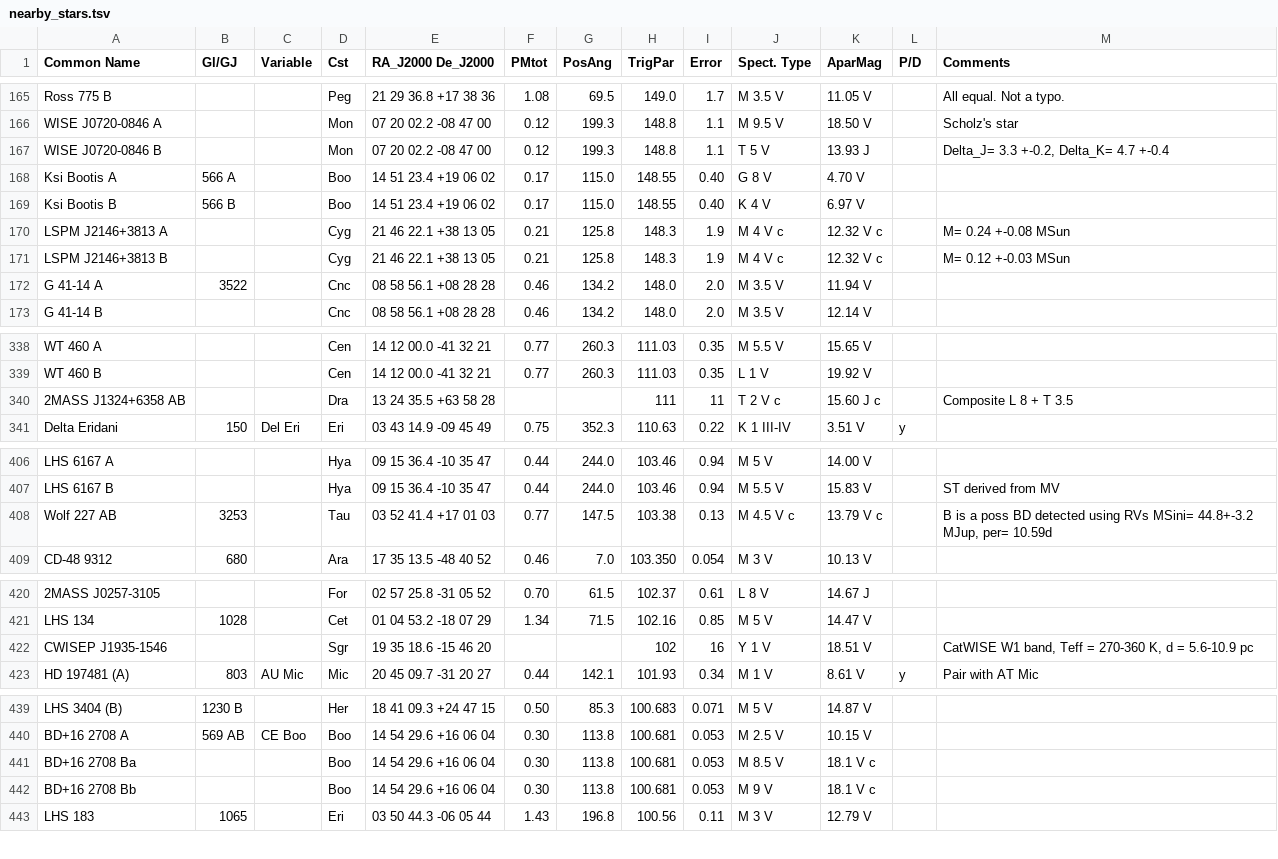
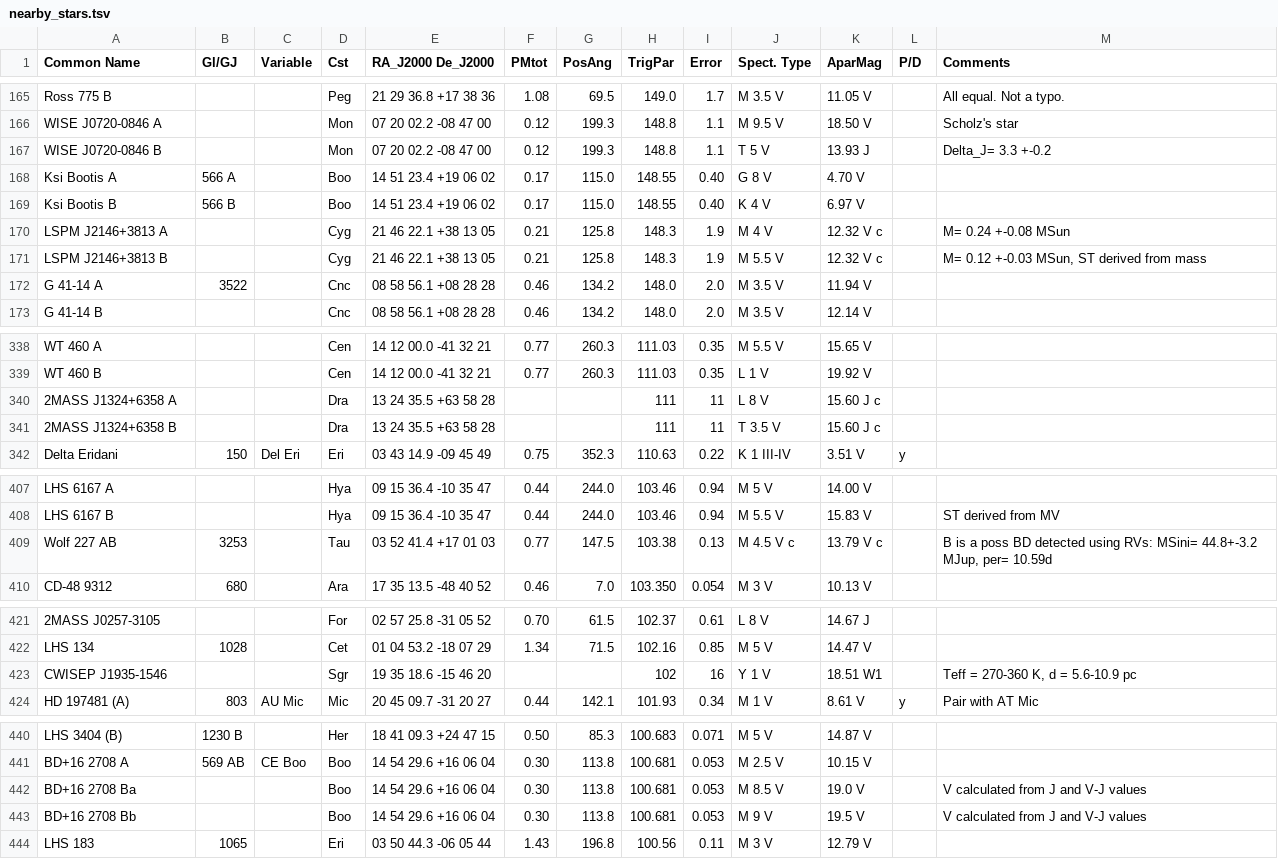
Before and after one commit to balessi/astro-lists, a TSV file: stars/nearby/nearby_stars.tsv, drawn as a sheet; only a part is shown, gaps mark what is left out; addresses are those after the commit; the diff names each change by its address in the sheet, - before the commit and + after, or states it on an @@ line.

Commit message:
small adjustements

```diff
--- a/stars/nearby/nearby_stars.tsv
+++ b/stars/nearby/nearby_stars.tsv
-M167 (Comments): Delta_J= 3.3 +-0.2, Delta_K= 4.7 +-0.4
+M167 (Comments): Delta_J= 3.3 +-0.2
-J170 (Spect. Type): M 4 V c
+J170 (Spect. Type): M 4 V
-J171 (Spect. Type): M 4 V c
+J171 (Spect. Type): M 5.5 V
-M171 (Comments): M= 0.12 +-0.03 MSun
+M171 (Comments): M= 0.12 +-0.03 MSun, ST derived from mass
+row 340: 2MASS J1324+6358 A |  |  | Dra | 13 24 35.5 +63 58 28 |  |  | 111 | 11 | L 8 V | 15.60 J c
-A341 (Common Name): 2MASS J1324+6358 AB
+A341 (Common Name): 2MASS J1324+6358 B
-J341 (Spect. Type): T 2 V c
+J341 (Spect. Type): T 3.5 V
-M341 (Comments): Composite L 8 + T 3.5
+M341 (Comments): (empty)
-M409 (Comments): …detected using RVs MSini= 44.8+-3.2…
+M409 (Comments): …detected using RVs: MSini= 44.8+-3.2…
-K423 (AparMag): 18.51 V
+K423 (AparMag): 18.51 W1
-M423 (Comments): CatWISE W1 band, Teff = 270-360 K, d = 5.6-10.9 pc
+M423 (Comments): Teff = 270-360 K, d = 5.6-10.9 pc
-K442 (AparMag): 18.1 V c
+K442 (AparMag): 19.0 V
-M442:M443 (Comments): (empty)
+M442:M443 (Comments): V calculated from J and V-J values
-K443 (AparMag): 18.1 V c
+K443 (AparMag): 19.5 V
```
